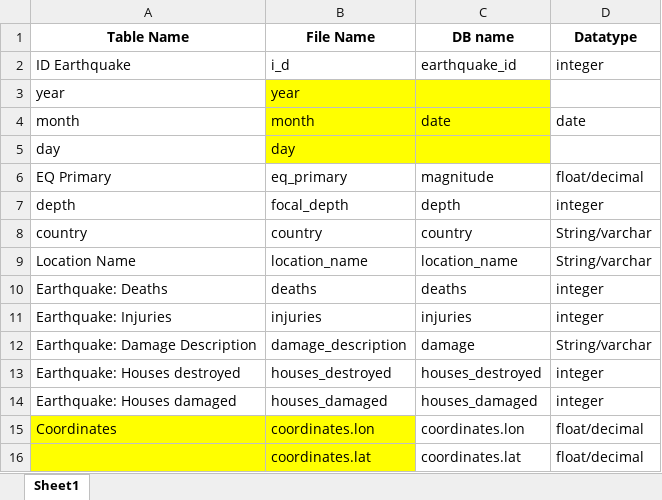
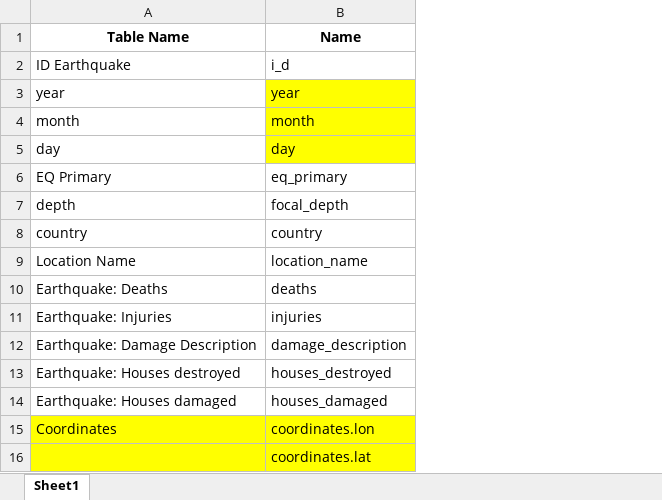
Before and after one commit to EmilyQQQQQ/Project-3-Group-2, an Excel workbook: Working notes/fields.xlsx, sheet Sheet1, drawn as a sheet; values as stored, in another font and other column widths than the file's, no borders; the diff names each change by its address in the sheet, - before the commit and + after, or states it on an @@ line.

```diff
--- a/Working notes/fields.xlsx (sheet Sheet1)
+++ b/Working notes/fields.xlsx (sheet Sheet1)
-column C (DB name), rows 2-16: earthquake_id |  | date |  | magnitude | depth | country | location_name | deaths | injuries | damage | houses_destroyed | houses_damaged | coordinates.lon | coordinates.lat
-column D (Datatype), rows 2-16: integer |  | date |  | float/decimal | integer | String/varchar | String/varchar | integer | integer | String/varchar | integer | integer | float/decimal | float/decimal
-B1: File Name
+B1: Name
```
Also changed, not shown: 8 other files.
